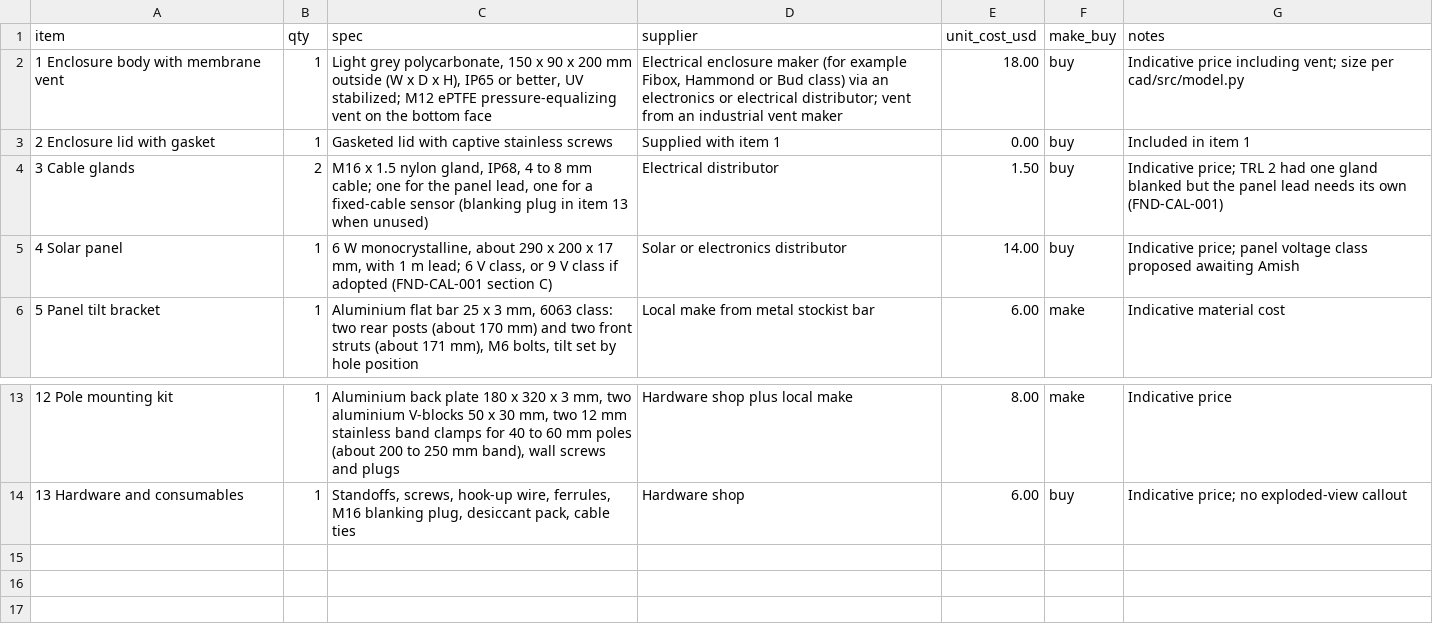
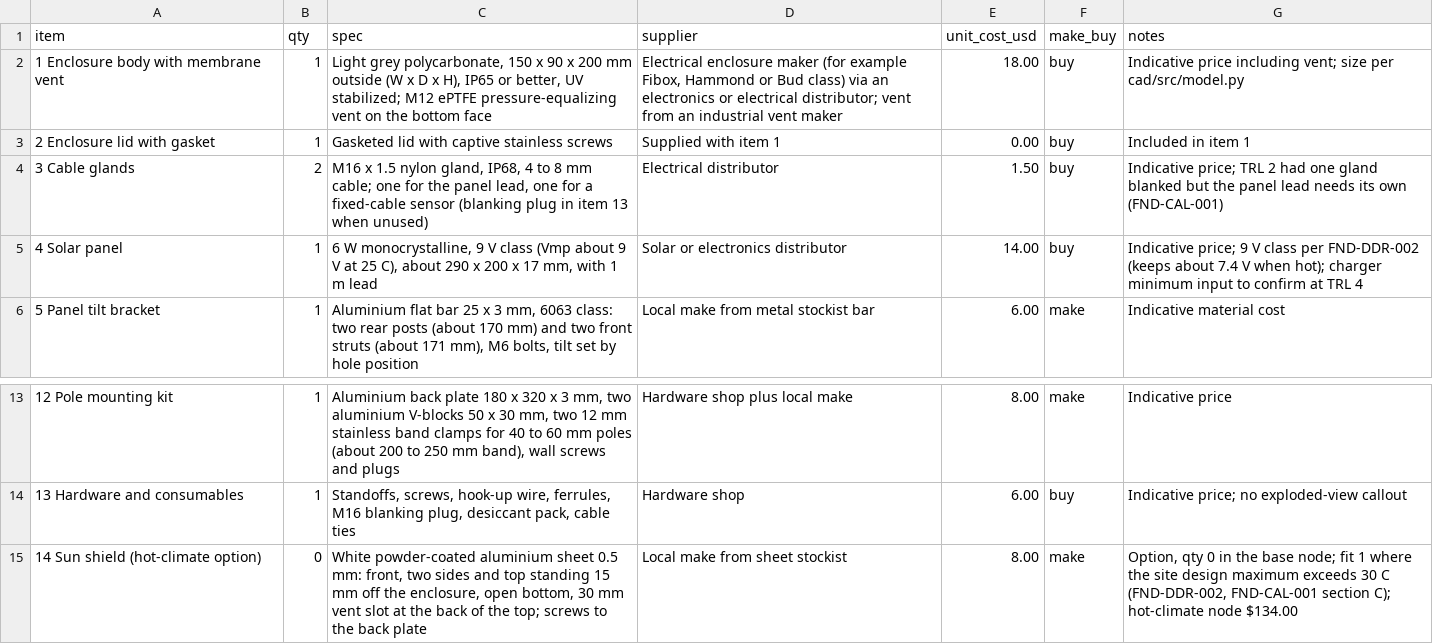
Before and after one commit to BoujeeEnjinia1701/fieldnode, a CSV file: bom/bom.csv, drawn as a sheet; only a part is shown, gaps mark what is left out.

```diff
--- a/bom/bom.csv
+++ b/bom/bom.csv
@@ -4,3 +4,3 @@ item,qty,spec,supplier,unit_cost_usd,make_buy,notes
 3 Cable glands,2,"M16 x 1.5 nylon gland, IP68, 4 to 8 mm cable; one for the panel lead, one for a fixed-cable sensor (blanking plug in item 13 when unused)",Electrical distributor,1.50,buy,Indicative price; TRL 2 had one gland blanked but the panel lead needs its own (FND-CAL-001)
-4 Solar panel,1,"6 W monocrystalline, about 290 x 200 x 17 mm, with 1 m lead; 6 V class, or 9 V class if adopted (FND-CAL-001 section C)",Solar or electronics distributor,14.00,buy,Indicative price; panel voltage class proposed awaiting Amish
+4 Solar panel,1,"6 W monocrystalline, 9 V class (Vmp about 9 V at 25 C), about 290 x 200 x 17 mm, with 1 m lead",Solar or electronics distributor,14.00,buy,Indicative price; 9 V class per FND-DDR-002 (keeps about 7.4 V when hot); charger minimum input to confirm at TRL 4
 5 Panel tilt bracket,1,"Aluminium flat bar 25 x 3 mm, 6063 class: two rear posts (about 170 mm) and two front struts (about 171 mm), M6 bolts, tilt set by hole position",Local make from metal stockist bar,6.00,make,Indicative material cost
@@ -14 +14,2 @@ item,qty,spec,supplier,unit_cost_usd,make_buy,notes
 13 Hardware and consumables,1,"Standoffs, screws, hook-up wire, ferrules, M16 blanking plug, desiccant pack, cable ties",Hardware shop,6.00,buy,Indicative price; no exploded-view callout
+14 Sun shield (hot-climate option),0,"White powder-coated aluminium sheet 0.5 mm: front, two sides and top standing 15 mm off the enclosure, open bottom, 30 mm vent slot at the back of the top; screws to the back plate",Local make from sheet stockist,8.00,make,"Option, qty 0 in the base node; fit 1 where the site design maximum exceeds 30 C (FND-DDR-002, FND-CAL-001 section C); hot-climate node $134.00"
```
Also changed, not shown: docs/04-calcs/results.csv, 39 other files.
